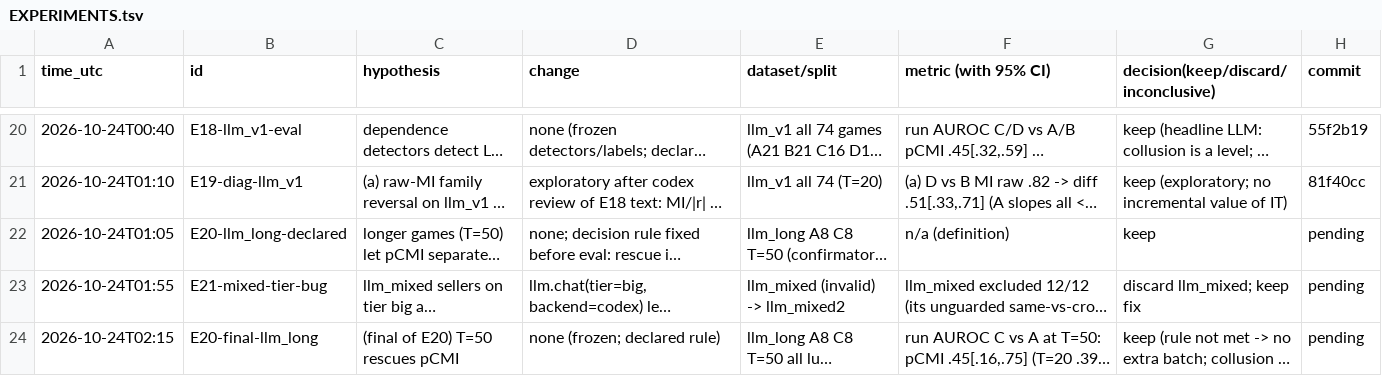
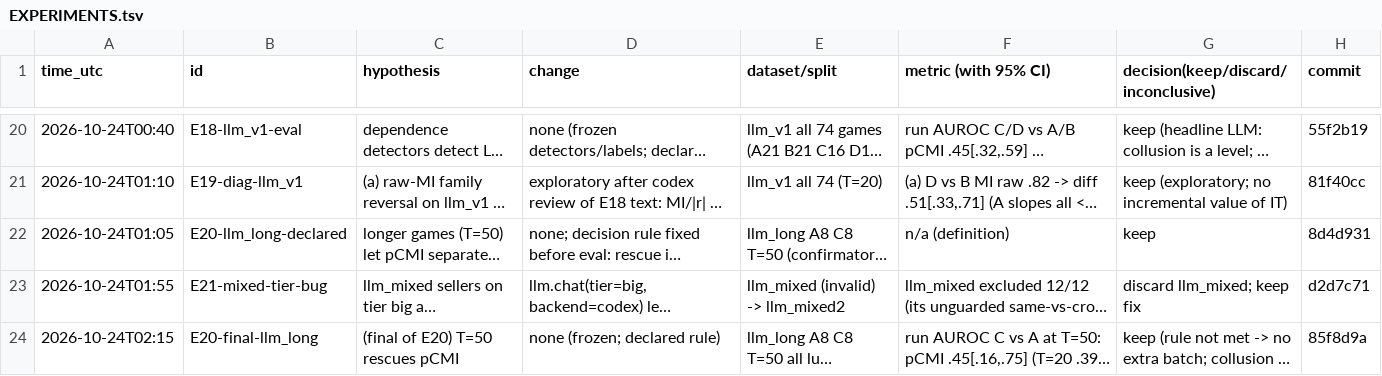
Before and after one commit to DennisToma/collusion-14-infotheory, a TSV file: EXPERIMENTS.tsv, drawn as a sheet; only a part is shown, gaps mark what is left out; long unchanged cells end in …; the diff names each change by its address in the sheet, - before the commit and + after, or states it on an @@ line.

Commit message:
ledger hashes E20/E21

```diff
--- a/EXPERIMENTS.tsv
+++ b/EXPERIMENTS.tsv
-H22 (commit): pending
+H22 (commit): 8d4d931
-H23 (commit): pending
+H23 (commit): d2d7c71
-H24 (commit): pending
+H24 (commit): 85f8d9a
```
